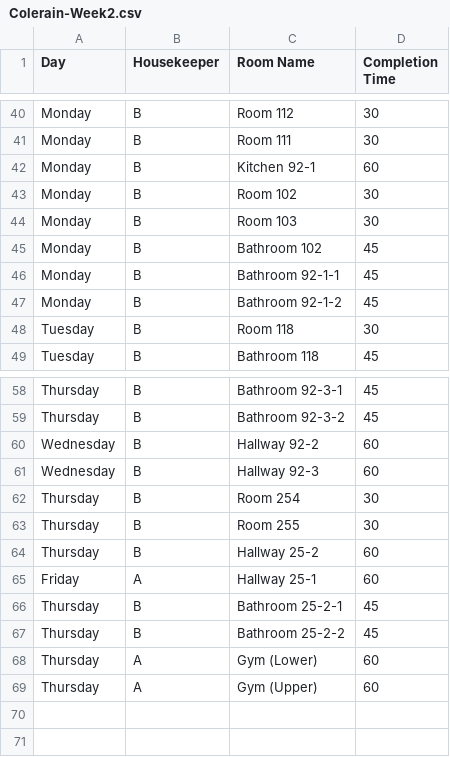
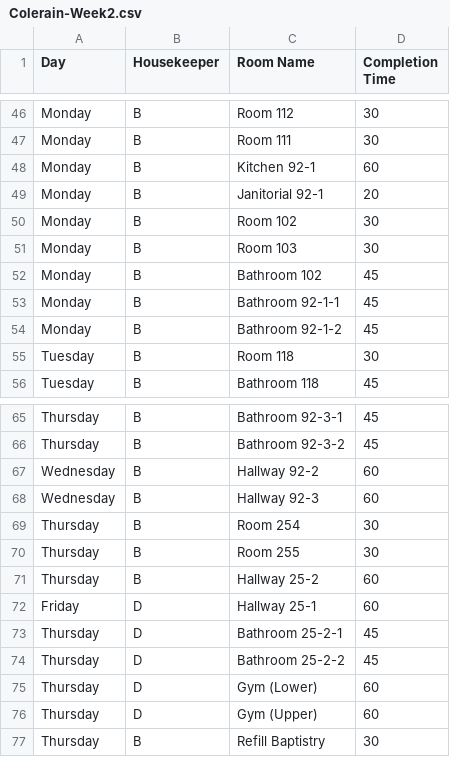
Before and after one commit to nothinghysterical/repository, a CSV file: schedules/Colerain-Week2.csv, drawn as a sheet; only a part is shown, gaps mark what is left out; the diff covers the shown part only.

```diff
--- a/schedules/Colerain-Week2.csv
+++ b/schedules/Colerain-Week2.csv
@@ -42,2 +48,3 @@ Monday	B	Room 111	30
 Monday	B	Kitchen 92-1	60
+Monday	B	Janitorial 92-1	20
 Monday	B	Room 102	30
@@ -64,6 +71,7 @@ Thursday	B	Room 255	30
 Thursday	B	Hallway 25-2	60
-Friday	A	Hallway 25-1	60
-Thursday	B	Bathroom 25-2-1	45
-Thursday	B	Bathroom 25-2-2	45
-Thursday	A	Gym (Lower)	60
-Thursday	A	Gym (Upper)	60
+Friday	D	Hallway 25-1	60
+Thursday	D	Bathroom 25-2-1	45
+Thursday	D	Bathroom 25-2-2	45
+Thursday	D	Gym (Lower)	60
+Thursday	D	Gym (Upper)	60
+Thursday	B	Refill Baptistry	30
```
Also changed, not shown: 6 added rows and 33 edited cells elsewhere in this file.
